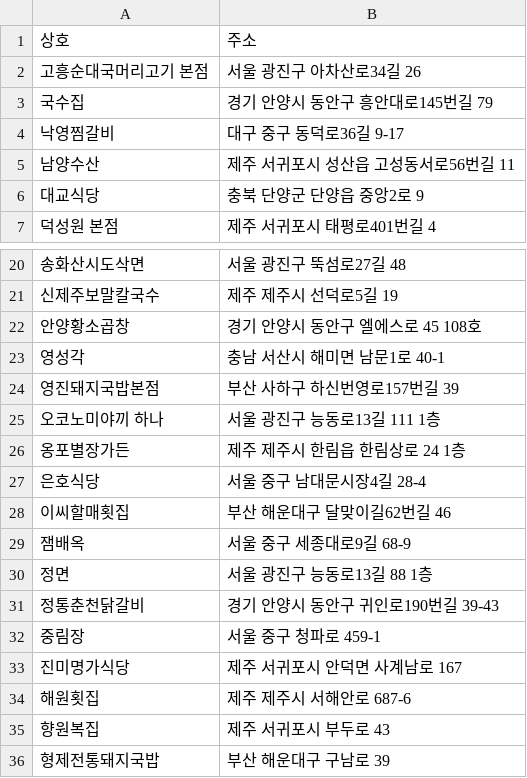
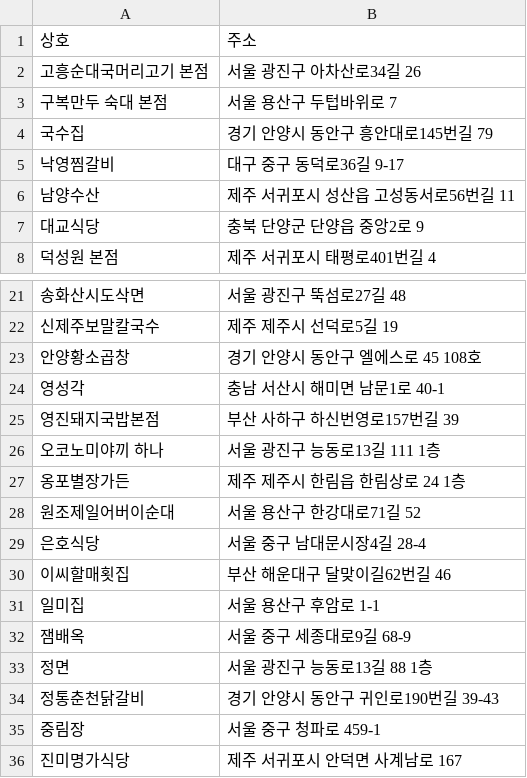
Before and after one commit to minsu8611-art/goseulraeng, a CSV file: map.csv, drawn as a sheet; only a part is shown, gaps mark what is left out; the shorter side is filled out with more unchanged rows; the diff names each change by its address in the sheet, - before the commit and + after, or states it on an @@ line.

```diff
--- a/map.csv
+++ b/map.csv
+row 3: 구복만두 숙대 본점 | 서울 용산구 두텁바위로 7
+row 28: 원조제일어버이순대 | 서울 용산구 한강대로71길 52
+row 31: 일미집 | 서울 용산구 후암로 1-1
```
Also changed, not shown: 5 other files.
